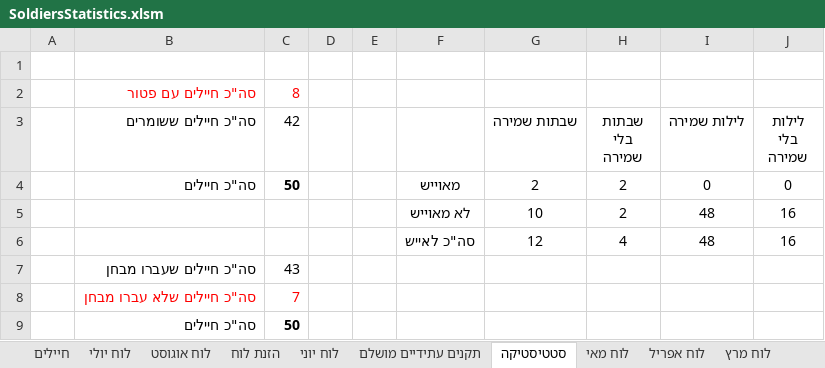
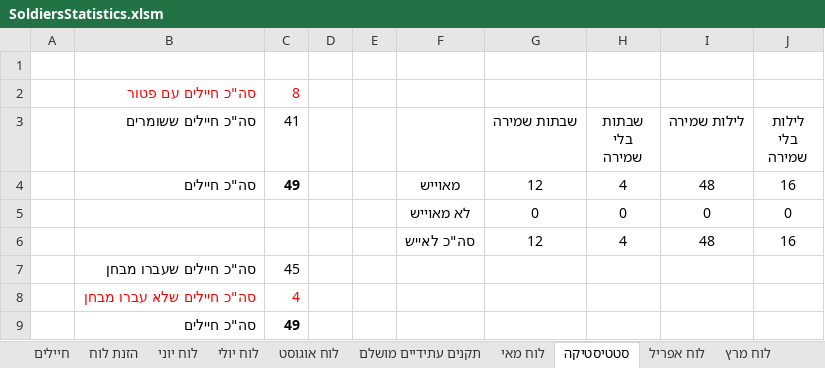
Before and after one commit to YuvalAlf/Duty-Table, an Excel workbook: SoldiersStatistics.xlsm, sheet סטטיסטיקה, drawn as a sheet; values as stored, in another font and other column widths than the file's, no borders; removed rows and columns are numbered as before the commit, all else as after; the diff names each change by its address in the sheet, - before the commit and + after, or states it on an @@ line.

```diff
--- a/SoldiersStatistics.xlsm (sheet סטטיסטיקה)
+++ b/SoldiersStatistics.xlsm (sheet סטטיסטיקה)
@@ sheet tab order changed: חיילים | הזנת לוח | לוח יוני | לוח יולי | לוח אוגוסט | תקנים עתידיים מושלם | לוח מאי | סטטיסטיקה | לוח אפריל | לוח מרץ @@
-C3: 42
+C3: 41
-row 4:  | סה"כ חיילים | 50 |  |  | מאוייש | 2 | 2 | 0 | 0
-row 5:  |  |  |  |  | לא מאוייש | 10 | 2 | 48 | 16
+row 4:  | סה"כ חיילים | 49 |  |  | מאוייש | 12 | 4 | 48 | 16
+row 5:  |  |  |  |  | לא מאוייש | 0 | 0 | 0 | 0
-C7 (41): 43
+C7 (41): 45
-C8 (41): 7
+C8 (41): 4
-C9 (41): 50
+C9 (41): 49
```
Also changed, not shown: sheet חיילים, sheet הזנת לוח, formulas that keep their value, hidden cells.
